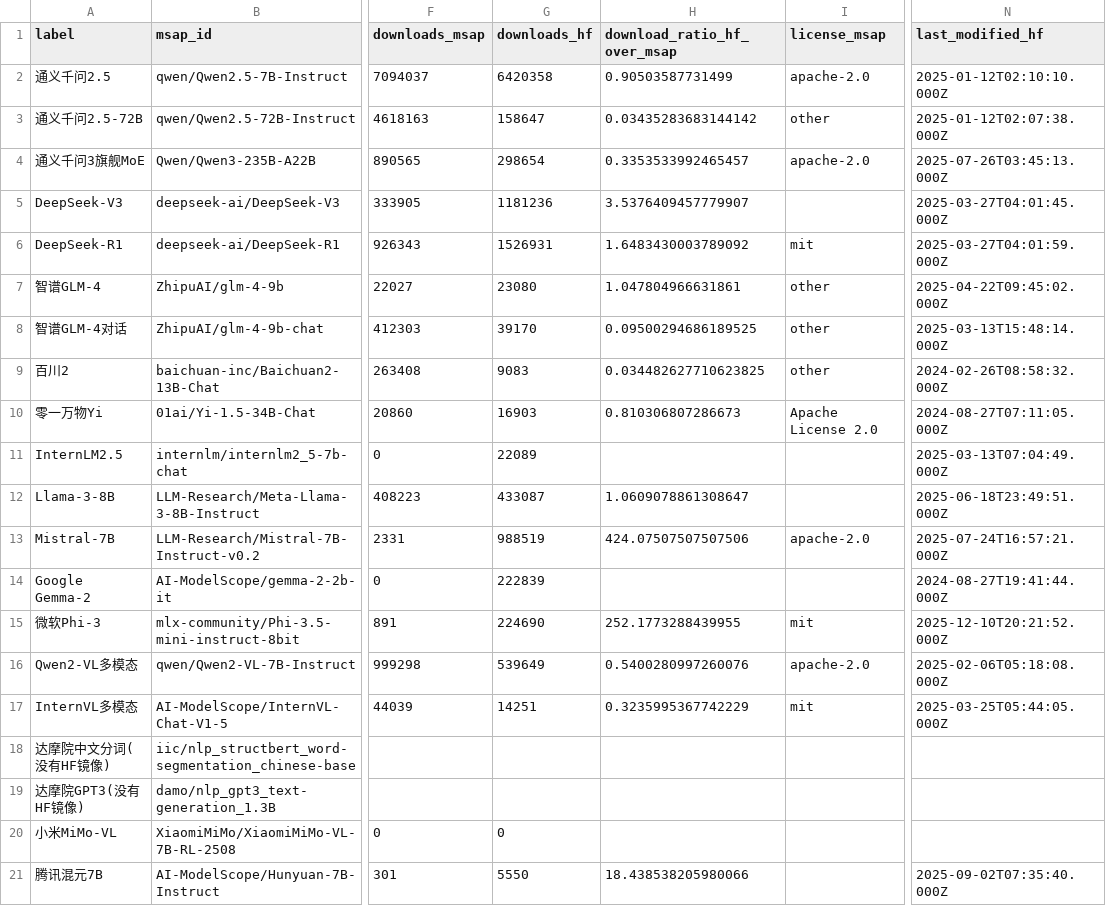
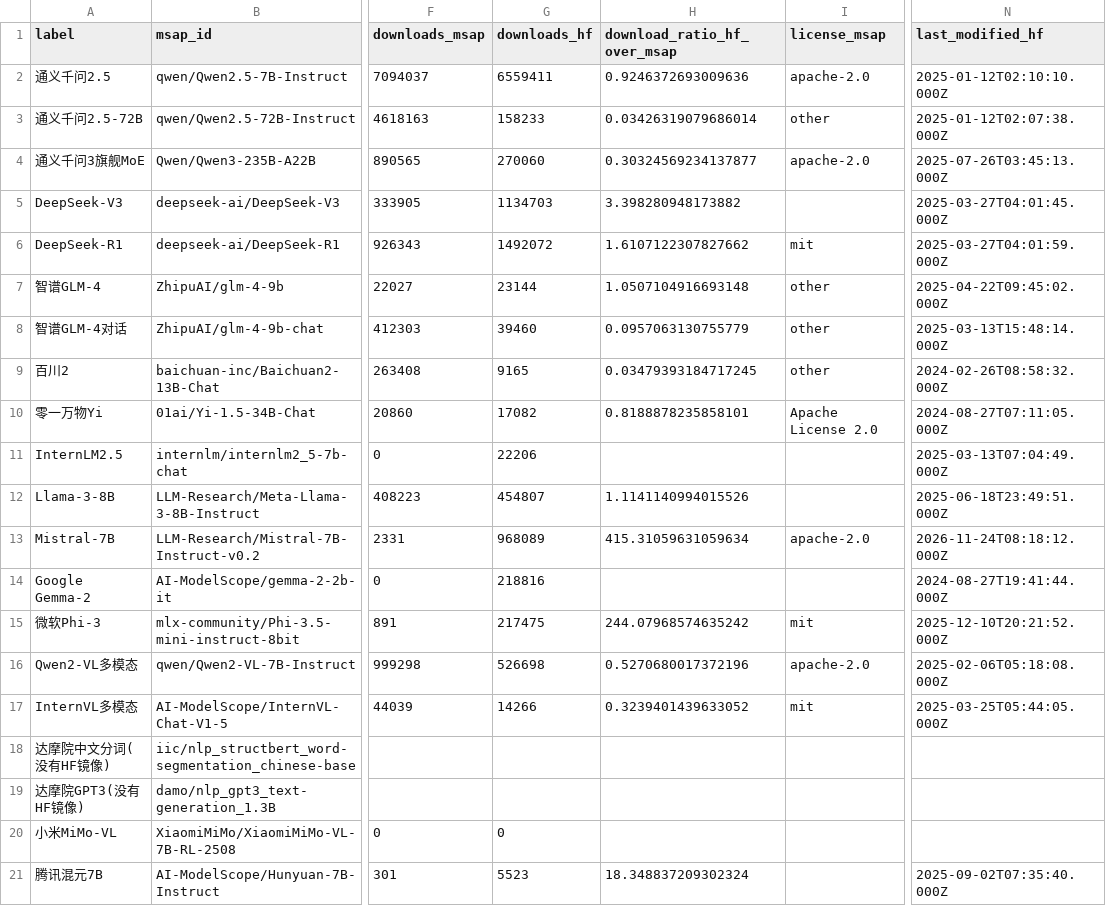
Before and after one commit to Felix-Joy-Xu/for-modelscope, a CSV file: modelscope_output/cross_platform_match.csv, drawn as a sheet; only a part is shown, gaps mark what is left out; the diff names each change by its address in the sheet, - before the commit and + after, or states it on an @@ line.

```diff
--- a/modelscope_output/cross_platform_match.csv
+++ b/modelscope_output/cross_platform_match.csv
-G2 (downloads_hf): 6420358
+G2 (downloads_hf): 6559411
-H2 (download_ratio_hf_over_msap): 0.90503587731499
+H2 (download_ratio_hf_over_msap): 0.9246372693009636
-G3 (downloads_hf): 158647
+G3 (downloads_hf): 158233
-H3 (download_ratio_hf_over_msap): 0.03435283683144142
+H3 (download_ratio_hf_over_msap): 0.03426319079686014
-G4 (downloads_hf): 298654
+G4 (downloads_hf): 270060
-H4 (download_ratio_hf_over_msap): 0.3353533992465457
+H4 (download_ratio_hf_over_msap): 0.30324569234137877
-G5 (downloads_hf): 1181236
+G5 (downloads_hf): 1134703
-H5 (download_ratio_hf_over_msap): 3.5376409457779907
+H5 (download_ratio_hf_over_msap): 3.398280948173882
-G6 (downloads_hf): 1526931
+G6 (downloads_hf): 1492072
-H6 (download_ratio_hf_over_msap): 1.6483430003789092
+H6 (download_ratio_hf_over_msap): 1.6107122307827662
-G7 (downloads_hf): 23080
+G7 (downloads_hf): 23144
-H7 (download_ratio_hf_over_msap): 1.047804966631861
+H7 (download_ratio_hf_over_msap): 1.0507104916693148
-G8 (downloads_hf): 39170
+G8 (downloads_hf): 39460
-H8 (download_ratio_hf_over_msap): 0.09500294686189525
+H8 (download_ratio_hf_over_msap): 0.0957063130755779
-G9 (downloads_hf): 9083
+G9 (downloads_hf): 9165
-H9 (download_ratio_hf_over_msap): 0.034482627710623825
+H9 (download_ratio_hf_over_msap): 0.03479393184717245
-G10 (downloads_hf): 16903
+G10 (downloads_hf): 17082
-H10 (download_ratio_hf_over_msap): 0.810306807286673
+H10 (download_ratio_hf_over_msap): 0.8188878235858101
-G11 (downloads_hf): 22089
+G11 (downloads_hf): 22206
-G12 (downloads_hf): 433087
+G12 (downloads_hf): 454807
-H12 (download_ratio_hf_over_msap): 1.0609078861308647
+H12 (download_ratio_hf_over_msap): 1.1141140994015526
-G13 (downloads_hf): 988519
+G13 (downloads_hf): 968089
-H13 (download_ratio_hf_over_msap): 424.07507507507506
+H13 (download_ratio_hf_over_msap): 415.31059631059634
-N13 (last_modified_hf): 2025-07-24T16:57:21.000Z
+N13 (last_modified_hf): 2026-11-24T08:18:12.000Z
-G14 (downloads_hf): 222839
+G14 (downloads_hf): 218816
-G15 (downloads_hf): 224690
+G15 (downloads_hf): 217475
-H15 (download_ratio_hf_over_msap): 252.1773288439955
+H15 (download_ratio_hf_over_msap): 244.07968574635242
-G16 (downloads_hf): 539649
+G16 (downloads_hf): 526698
-H16 (download_ratio_hf_over_msap): 0.5400280997260076
+H16 (download_ratio_hf_over_msap): 0.5270680017372196
-G17 (downloads_hf): 14251
+G17 (downloads_hf): 14266
-H17 (download_ratio_hf_over_msap): 0.3235995367742229
+H17 (download_ratio_hf_over_msap): 0.3239401439633052
-G21 (downloads_hf): 5550
+G21 (downloads_hf): 5523
-H21 (download_ratio_hf_over_msap): 18.438538205980066
+H21 (download_ratio_hf_over_msap): 18.348837209302324
```
